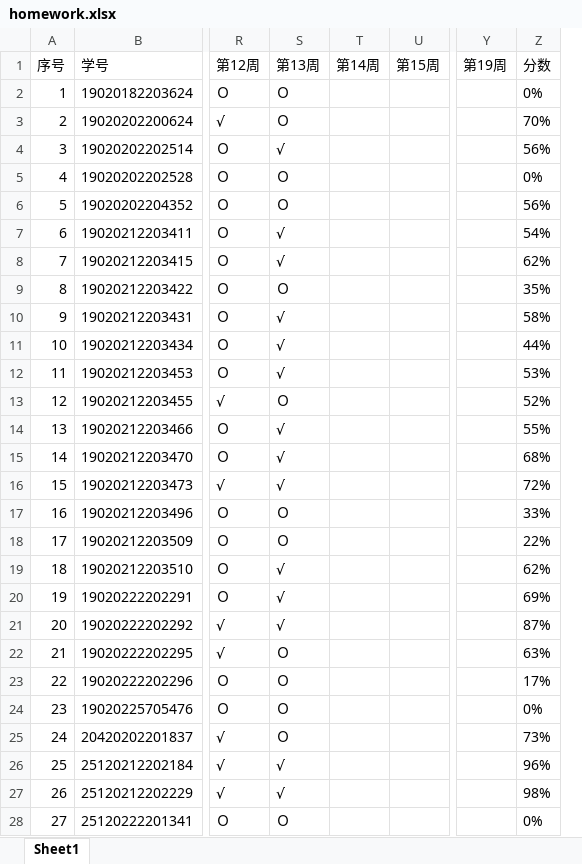
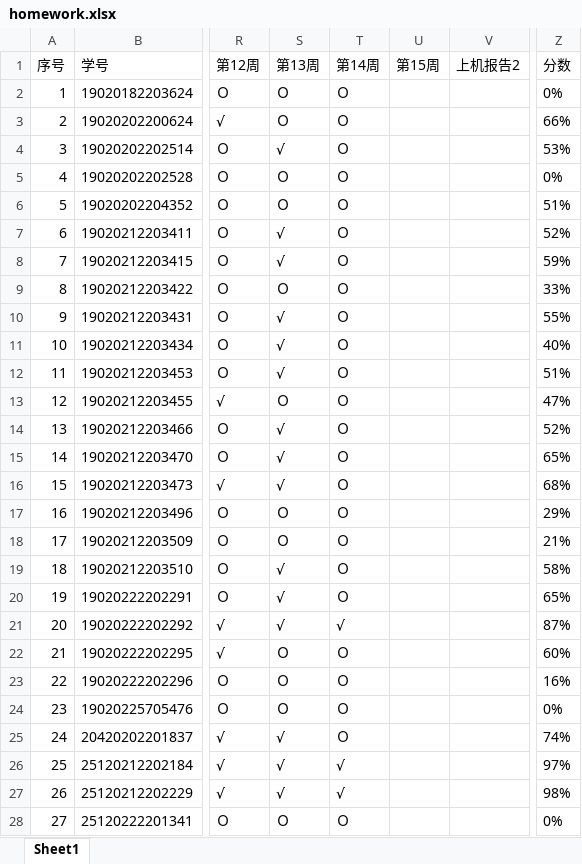
Before and after one commit to wanghuaijin/wanghuaijin.github.io, an Excel workbook: src/.vuepress/public/assets/numDEs/status/homework.xlsx, sheet Sheet1, drawn as a sheet; only a part is shown, gaps mark what is left out; values as stored, in another font and other column widths than the file's, no borders; removed rows and columns are numbered as before the commit, all else as after; the diff covers the shown part only; the diff names each change by its address in the sheet, - before the commit and + after, or states it on an @@ line.

```diff
--- a/src/.vuepress/public/assets/numDEs/status/homework.xlsx (sheet Sheet1)
+++ b/src/.vuepress/public/assets/numDEs/status/homework.xlsx (sheet Sheet1)
+column V (上机报告2), empty
-column Y (第19周), empty
-T2:T20 (第14周): (empty)
+T2:T20 (第14周): Ｏ
-Z3 (分数): 70%
+Z3 (分数): 66%
-Z4 (分数): 56%
+Z4 (分数): 53%
-Z6 (分数): 56%
+Z6 (分数): 51%
-Z7 (分数): 54%
+Z7 (分数): 52%
-Z8 (分数): 62%
+Z8 (分数): 59%
-Z9 (分数): 35%
+Z9 (分数): 33%
-Z10 (分数): 58%
+Z10 (分数): 55%
-Z11 (分数): 44%
+Z11 (分数): 40%
-Z12 (分数): 53%
+Z12 (分数): 51%
-Z13 (分数): 52%
+Z13 (分数): 47%
-Z14 (分数): 55%
+Z14 (分数): 52%
-Z15 (分数): 68%
+Z15 (分数): 65%
-Z16 (分数): 72%
+Z16 (分数): 68%
-Z17 (分数): 33%
+Z17 (分数): 29%
-Z18 (分数): 22%
+Z18 (分数): 21%
-Z19 (分数): 62%
+Z19 (分数): 58%
-Z20 (分数): 69%
+Z20 (分数): 65%
-T21 (第14周): (empty)
+T21 (第14周): √
-T22:T25 (第14周): (empty)
+T22:T25 (第14周): Ｏ
-Z22 (分数): 63%
+Z22 (分数): 60%
-Z23 (分数): 17%
+Z23 (分数): 16%
-S25 (第13周): Ｏ
+S25 (第13周): √
-Z25 (分数): 73%
+Z25 (分数): 74%
-T26:T27 (第14周): (empty)
+T26:T27 (第14周): √
-Z26 (分数): 96%
+Z26 (分数): 97%
-T28 (第14周): (empty)
+T28 (第14周): Ｏ
```
Also changed, not shown: 73 edited cells elsewhere in this sheet, 9 other files.
